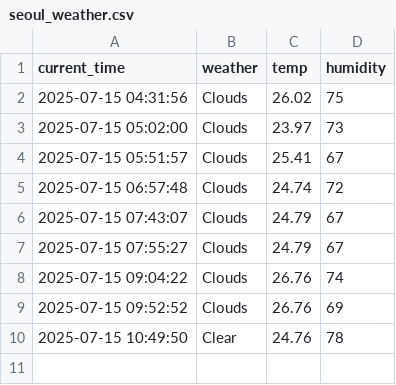
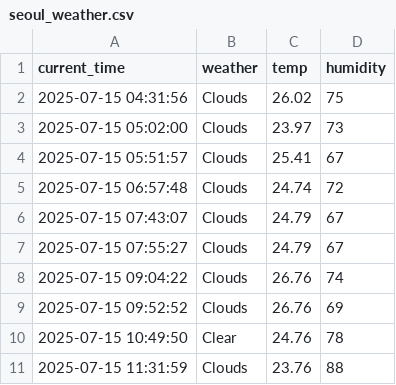
Before and after one commit to hyun1006/seoul_weather_5m, a CSV file: seoul_weather.csv, drawn as a sheet; the diff names each change by its address in the sheet, - before the commit and + after, or states it on an @@ line.

```diff
--- a/seoul_weather.csv
+++ b/seoul_weather.csv
+row 11: 2025-07-15 11:31:59 | Clouds | 23.76 | 88
```
